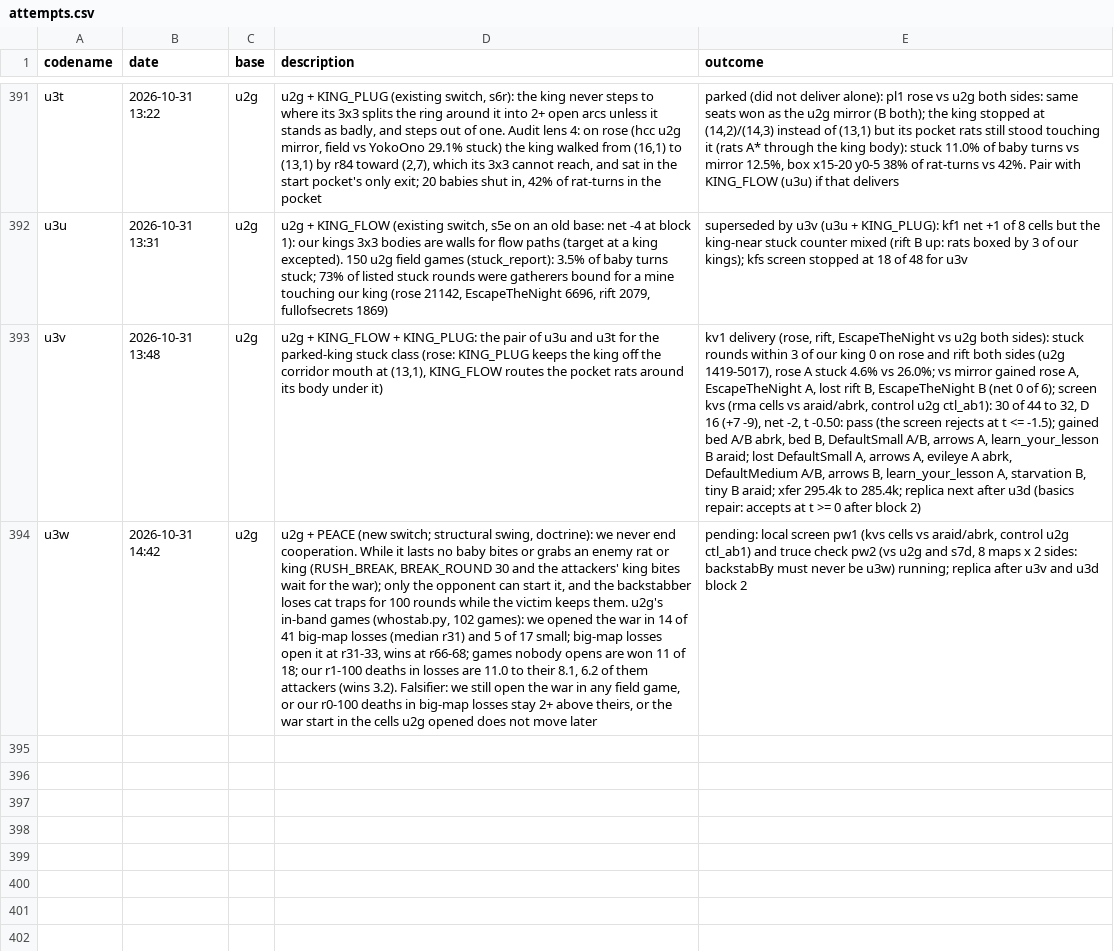
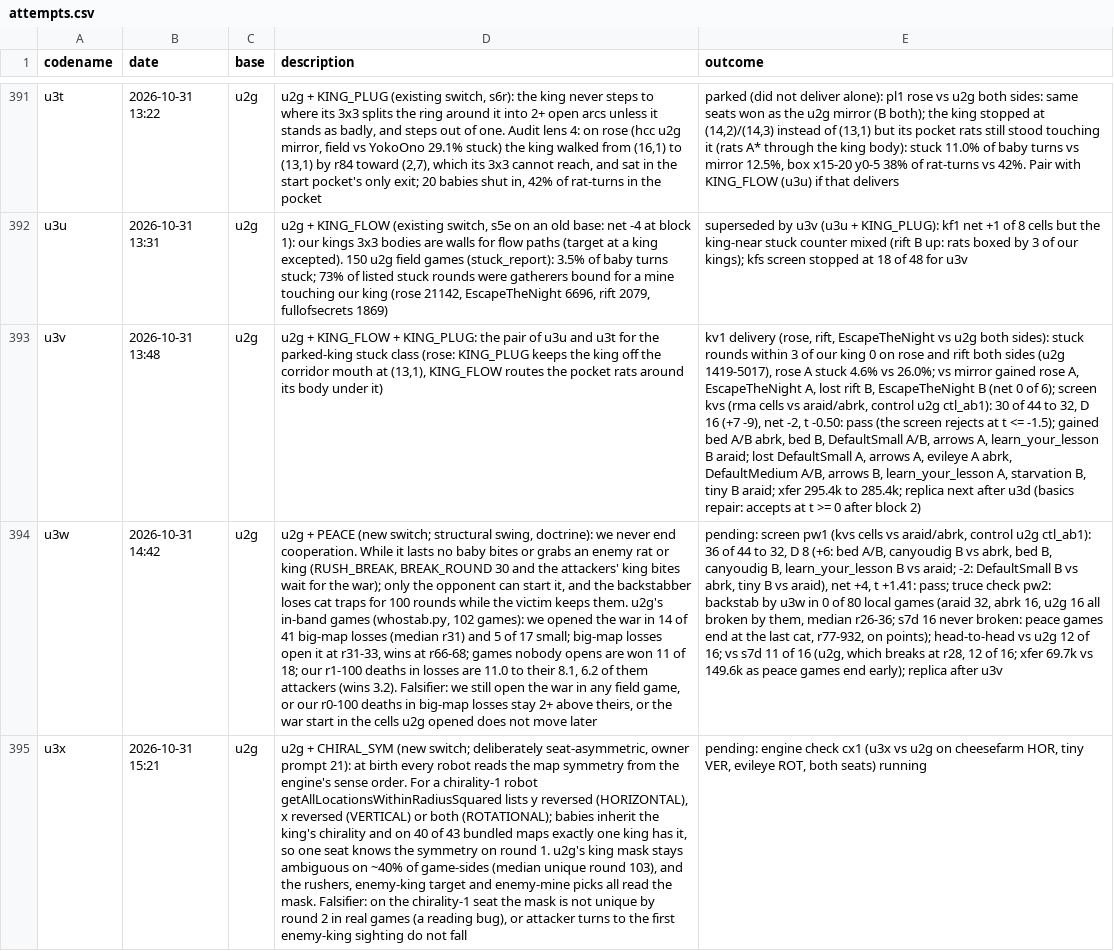
Before and after one commit to terryvanbelle/battlecode26b-vibe, a CSV file: progress/attempts.csv, drawn as a sheet; only a part is shown, gaps mark what is left out; the diff names each change by its address in the sheet, - before the commit and + after, or states it on an @@ line.

```diff
--- a/progress/attempts.csv
+++ b/progress/attempts.csv
-E394 (outcome): pending: local screen pw1 (kvs cells vs araid/abrk, control u2g ctl_ab1) and truce check pw2 (vs u2g and s7d, 8 maps x 2 sides: backstabBy must never be u3w) running; replica after u3v and u3d block 2
+E394 (outcome): pending: screen pw1 (kvs cells vs araid/abrk, control u2g ctl_ab1): 36 of 44 to 32, D 8 (+6: bed A/B, canyoudig B vs abrk, bed B, canyoudig B, learn_your_lesson B vs araid; -2: DefaultSmall B vs abrk, tiny B vs araid), net +4, t +1.41: pass; truce check pw2: backstab by u3w in 0 of 80 local games (araid 32, abrk 16, u2g 16 all broken by them, median r26-36; s7d 16 never broken: peace games end at the last cat, r77-932, on points); head-to-head vs u2g 12 of 16; vs s7d 11 of 16 (u2g, which breaks at r28, 12 of 16; xfer 69.7k vs 149.6k as peace games end early); replica after u3v
+row 395: u3x | 2026-10-31 15:21 | u2g | u2g + CHIRAL_SYM (new switch; deliberately seat-asymmetric, owner prompt 21): at birth every robot reads the map symmetry from the engine's sense order. For a chirality-1 robot getAllLocationsWithinRadiusSquared lists y reversed (HORIZONTAL), x reversed (VERTICAL) or both (ROTATIONAL); babies inherit the king's chirality and on 40 of 43 bundled maps exactly one king has it, so one seat knows the symmetry on round 1. u2g's king mask stays ambiguous on ~40% of game-sides (median unique round 103), and the rushers, enemy-king target and enemy-mine picks all read the mask. Falsifier: on the chirality-1 seat the mask is not unique by round 2 in real games (a reading bug), or attacker turns to the first enemy-king sighting do not fall | pending: engine check cx1 (u3x vs u2g on cheesefarm HOR, tiny VER, evileye ROT, both seats) running
```
Also changed, not shown: 29 other files.
